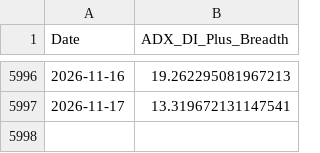
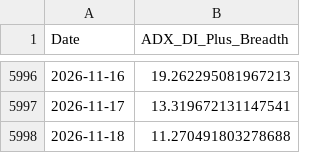
Before and after one commit to aljalajelab/market-dashboard, a CSV file: data/adx.csv, drawn as a sheet; only a part is shown, gaps mark what is left out; the diff names each change by its address in the sheet, - before the commit and + after, or states it on an @@ line.

```diff
--- a/data/adx.csv
+++ b/data/adx.csv
+row 5998: 2026-11-18 | 11.270491803278688
```
Also changed, not shown: data/m50.csv, data/macd_spx.csv, 11 other files.
